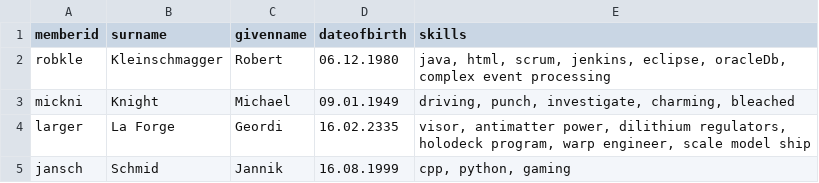
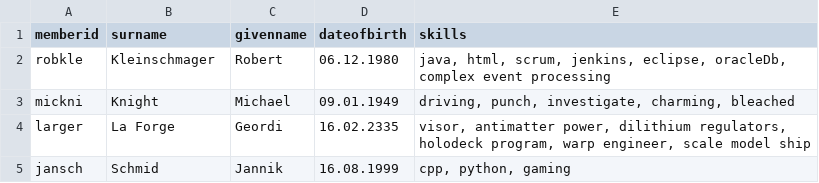
Before and after one commit to barclay-reg/dhbw-painground, a CSV file: src/main/resources/db/initial_data.csv, drawn as a sheet.

Commit message:
Add line and correct name

```diff
--- a/src/main/resources/db/initial_data.csv
+++ b/src/main/resources/db/initial_data.csv
@@ -1,3 +1,3 @@
 memberid;surname;givenname;dateofbirth;skills
-robkle;Kleinschmagger;Robert;06.12.1980;java, html, scrum, jenkins, eclipse, oracleDb, complex event processing
+robkle;Kleinschmager;Robert;06.12.1980;java, html, scrum, jenkins, eclipse, oracleDb, complex event processing
 mickni;Knight;Michael;09.01.1949;driving, punch, investigate, charming, bleached
```
